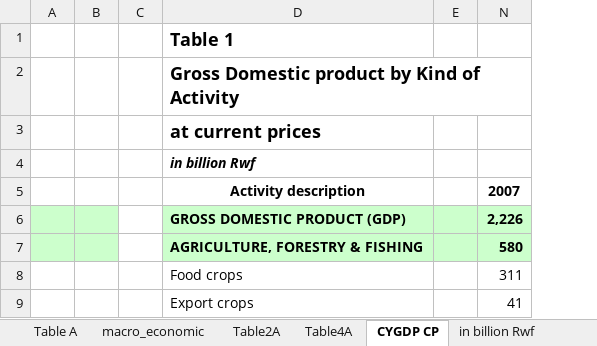
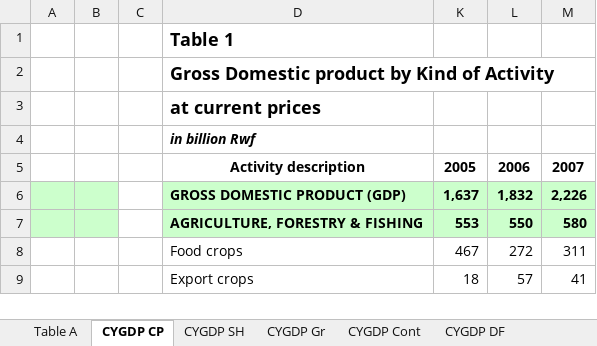
Before and after one commit to saveur1/Hackathon2023, an Excel workbook: GDP.xlsx, sheet CYGDP CP, drawn as a sheet; only a part is shown; values as stored, in another font and other column widths than the file's, no borders; conditional formats not drawn; removed rows and columns are numbered as before the commit, all else as after; the diff names each change by its address in the sheet, - before the commit and + after, or states it on an @@ line.

```diff
--- a/GDP.xlsx (sheet CYGDP CP)
+++ b/GDP.xlsx (sheet CYGDP CP)
@@ column E hidden, empty @@
@@ column K unhidden, rows 5-9: 2005 | 1,637 | 553 | 467 | 18 @@
@@ column L unhidden, rows 5-9: 2006 | 1,832 | 550 | 272 | 57 @@
```
Also changed, not shown: sheet in billion Rwf, other sheet tabs, formulas that keep their value, 2 other files.
